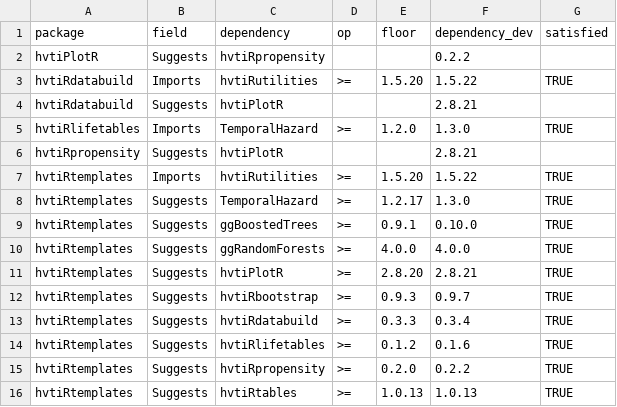
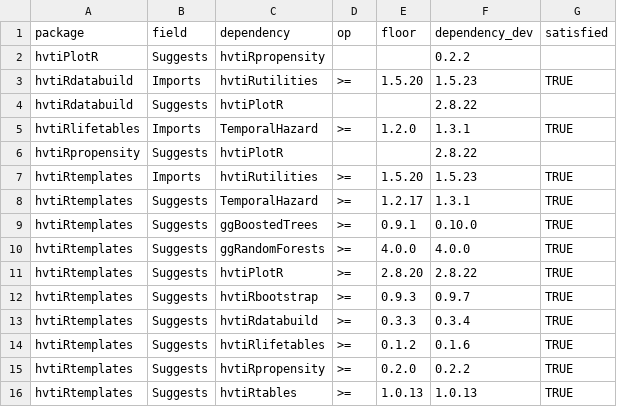
Before and after one commit to ehrlinger/hvtiR, a CSV file: inst/extdata/family-floors.csv, drawn as a sheet.

```diff
--- a/inst/extdata/family-floors.csv
+++ b/inst/extdata/family-floors.csv
@@ -2,11 +2,11 @@ package,field,dependency,op,floor,dependency_dev,satisfied
 hvtiPlotR,Suggests,hvtiRpropensity,,,0.2.2,
-hvtiRdatabuild,Imports,hvtiRutilities,>=,1.5.20,1.5.22,TRUE
-hvtiRdatabuild,Suggests,hvtiPlotR,,,2.8.21,
-hvtiRlifetables,Imports,TemporalHazard,>=,1.2.0,1.3.0,TRUE
-hvtiRpropensity,Suggests,hvtiPlotR,,,2.8.21,
-hvtiRtemplates,Imports,hvtiRutilities,>=,1.5.20,1.5.22,TRUE
-hvtiRtemplates,Suggests,TemporalHazard,>=,1.2.17,1.3.0,TRUE
+hvtiRdatabuild,Imports,hvtiRutilities,>=,1.5.20,1.5.23,TRUE
+hvtiRdatabuild,Suggests,hvtiPlotR,,,2.8.22,
+hvtiRlifetables,Imports,TemporalHazard,>=,1.2.0,1.3.1,TRUE
+hvtiRpropensity,Suggests,hvtiPlotR,,,2.8.22,
+hvtiRtemplates,Imports,hvtiRutilities,>=,1.5.20,1.5.23,TRUE
+hvtiRtemplates,Suggests,TemporalHazard,>=,1.2.17,1.3.1,TRUE
 hvtiRtemplates,Suggests,ggBoostedTrees,>=,0.9.1,0.10.0,TRUE
 hvtiRtemplates,Suggests,ggRandomForests,>=,4.0.0,4.0.0,TRUE
-hvtiRtemplates,Suggests,hvtiPlotR,>=,2.8.20,2.8.21,TRUE
+hvtiRtemplates,Suggests,hvtiPlotR,>=,2.8.20,2.8.22,TRUE
 hvtiRtemplates,Suggests,hvtiRbootstrap,>=,0.9.3,0.9.7,TRUE
```
Also changed, not shown: inst/extdata/catalog.csv, 1 other file.
